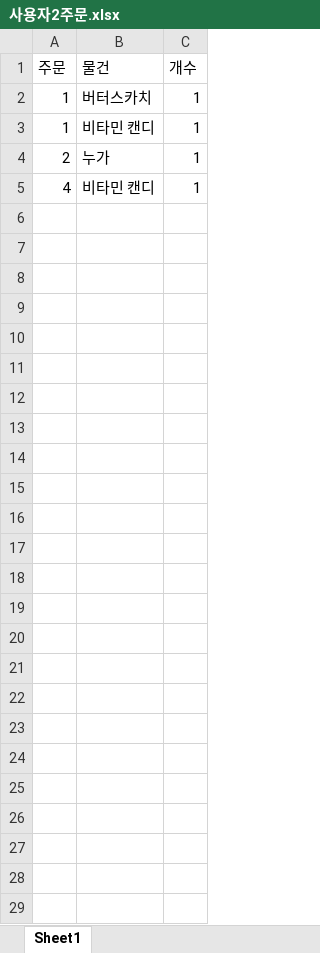
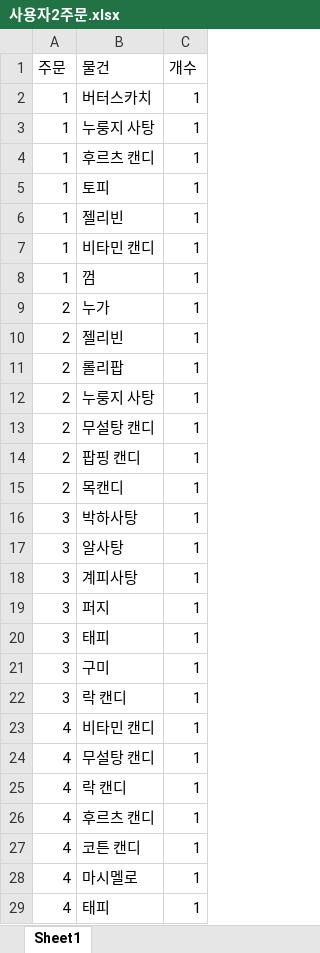
Before and after one commit to 2020134026LWJ/TU_Capstone_Design, an Excel workbook: server/Database/사용자2주문.xlsx, sheet Sheet1, drawn as a sheet; values as stored, in another font and other column widths than the file's, no borders; the diff names each change by its address in the sheet, - before the commit and + after, or states it on an @@ line.

```diff
--- a/server/Database/사용자2주문.xlsx (sheet Sheet1)
+++ b/server/Database/사용자2주문.xlsx (sheet Sheet1)
+row 3: 1 | 누룽지 사탕 | 1
+row 4: 1 | 후르츠 캔디 | 1
+row 5: 1 | 토피 | 1
+row 6: 1 | 젤리빈 | 1
+row 8: 1 | 껌 | 1
+row 10: 2 | 젤리빈 | 1
+row 11: 2 | 롤리팝 | 1
+row 12: 2 | 누룽지 사탕 | 1
+row 13: 2 | 무설탕 캔디 | 1
+row 14: 2 | 팝핑 캔디 | 1
+row 15: 2 | 목캔디 | 1
+row 16: 3 | 박하사탕 | 1
+row 17: 3 | 알사탕 | 1
+row 18: 3 | 계피사탕 | 1
+row 19: 3 | 퍼지 | 1
+row 20: 3 | 태피 | 1
+row 21: 3 | 구미 | 1
+row 22: 3 | 락 캔디 | 1
+row 24: 4 | 무설탕 캔디 | 1
+row 25: 4 | 락 캔디 | 1
+row 26: 4 | 후르츠 캔디 | 1
+row 27: 4 | 코튼 캔디 | 1
+row 28: 4 | 마시멜로 | 1
+row 29: 4 | 태피 | 1
```
Also changed, not shown: server/Database/사용자1주문.xlsx, 13 other files.
